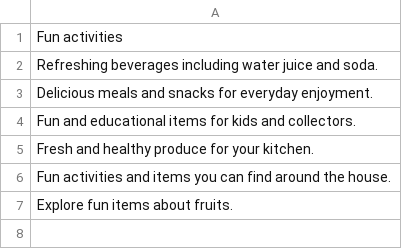
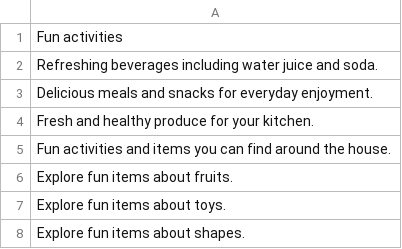
Before and after one commit to spyderbg/mx-admin-cloud, a CSV file: content/descriptions_en.csv, drawn as a sheet; removed rows and columns are numbered as before the commit, all else as after; the diff names each change by its address in the sheet, - before the commit and + after, or states it on an @@ line.

```diff
--- a/content/descriptions_en.csv
+++ b/content/descriptions_en.csv
-row 4: Fun and educational items for kids and collectors.
+row 7: Explore fun items about toys.
+row 8: Explore fun items about shapes.
```
Also changed, not shown: content/descriptions_bg.csv, content/descriptions_es.csv, 26 other files.
